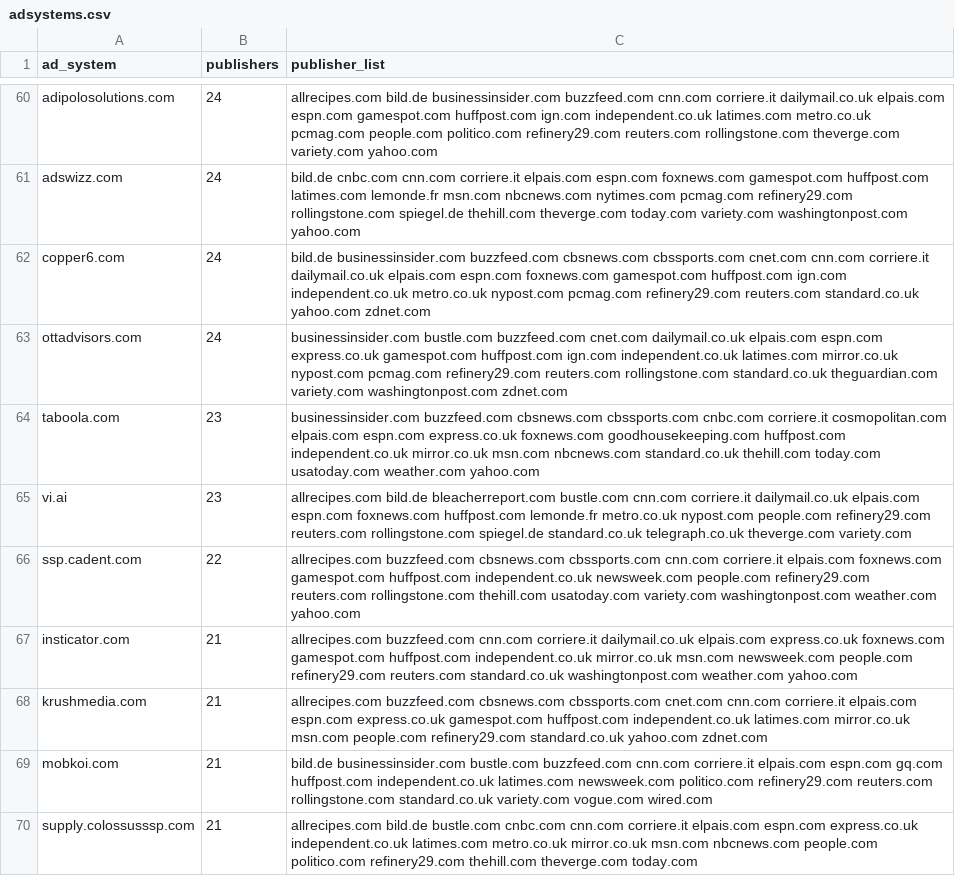
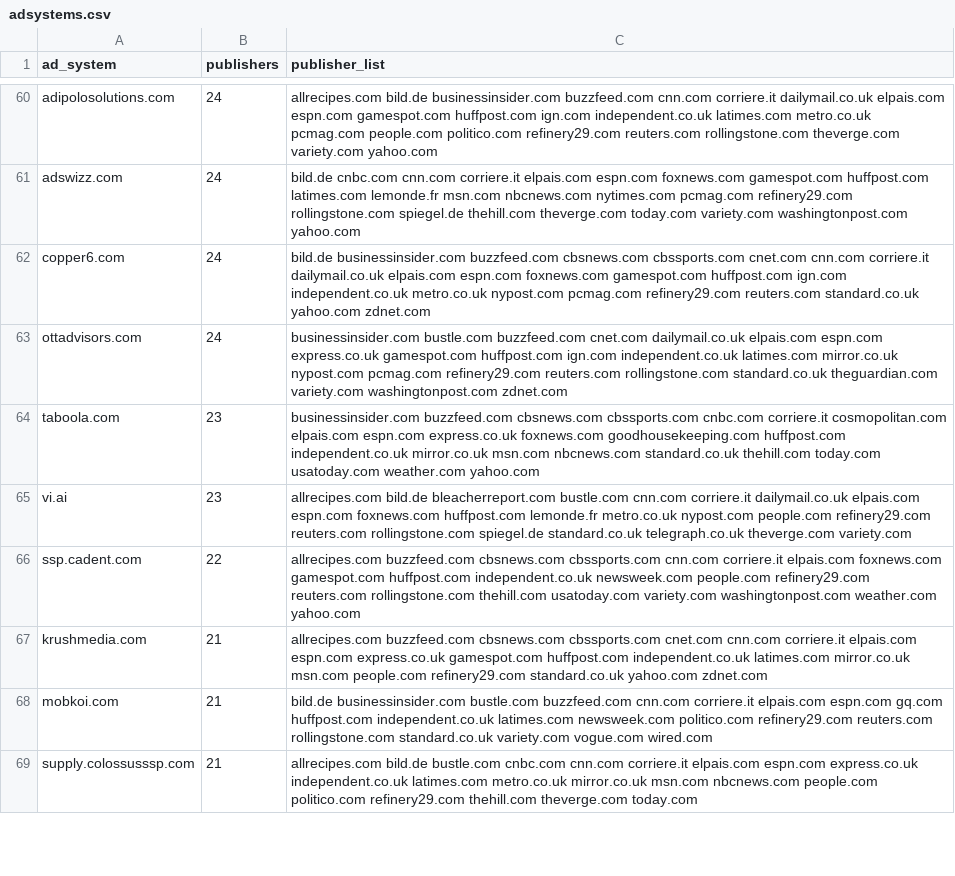
Before and after one commit to corn1105/adstxt-watch, a CSV file: data/adsystems.csv, drawn as a sheet; only a part is shown, gaps mark what is left out; the diff covers the shown part only.

```diff
--- a/data/adsystems.csv
+++ b/data/adsystems.csv
@@ -66,3 +66,2 @@ vi.ai,23,allrecipes.com bild.de bleacherreport.com bustle.com cnn.com corriere.i
 ssp.cadent.com,22,allrecipes.com buzzfeed.com cbsnews.com cbssports.com cnn.com corriere.it elpais.com foxnews.com gamespot.com huffpost.com independent.co.uk newsweek.com people.com refinery29.com reuters.com rollingstone.com thehill.com usatoday.com variety.com washingtonpost.com weather.com yahoo.com
-insticator.com,21,allrecipes.com buzzfeed.com cnn.com corriere.it dailymail.co.uk elpais.com express.co.uk foxnews.com gamespot.com huffpost.com independent.co.uk mirror.co.uk msn.com newsweek.com people.com refinery29.com reuters.com standard.co.uk washingtonpost.com weather.com yahoo.com
 krushmedia.com,21,allrecipes.com buzzfeed.com cbsnews.com cbssports.com cnet.com cnn.com corriere.it elpais.com espn.com express.co.uk gamespot.com huffpost.com independent.co.uk latimes.com mirror.co.uk msn.com people.com refinery29.com standard.co.uk yahoo.com zdnet.com
```
Also changed, not shown: 15 added rows, 13 removed rows and 8 edited cells elsewhere in this file, data/intermediaries.csv, 4 other files.
